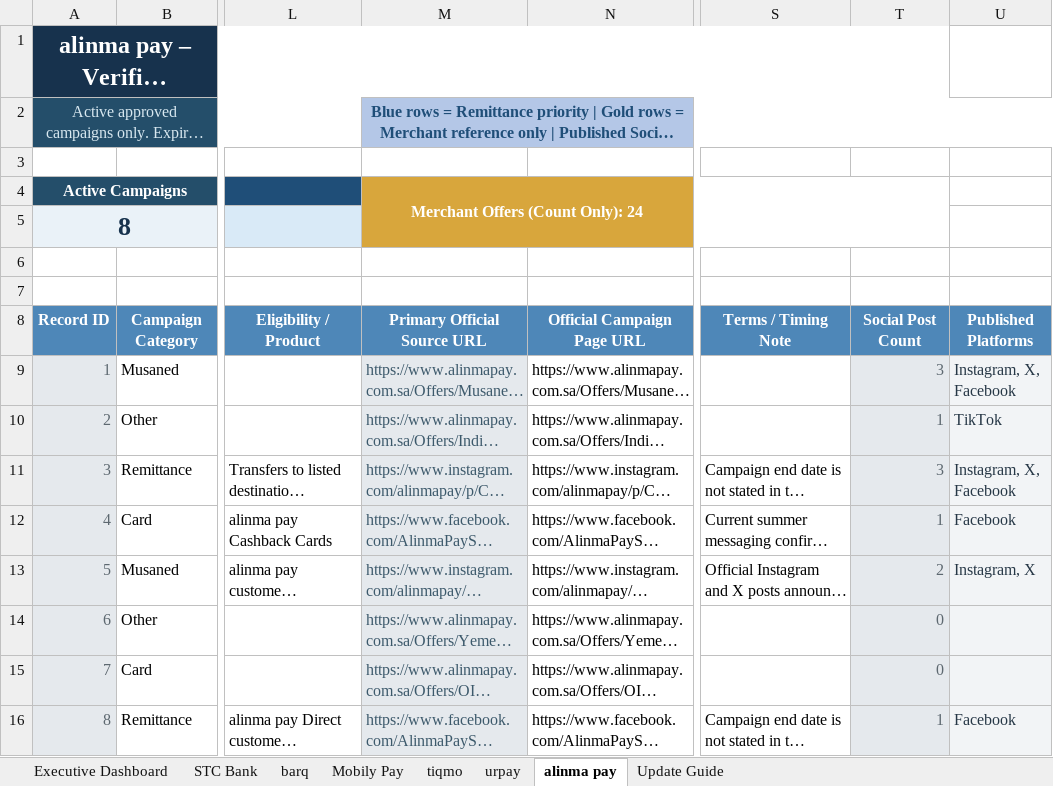
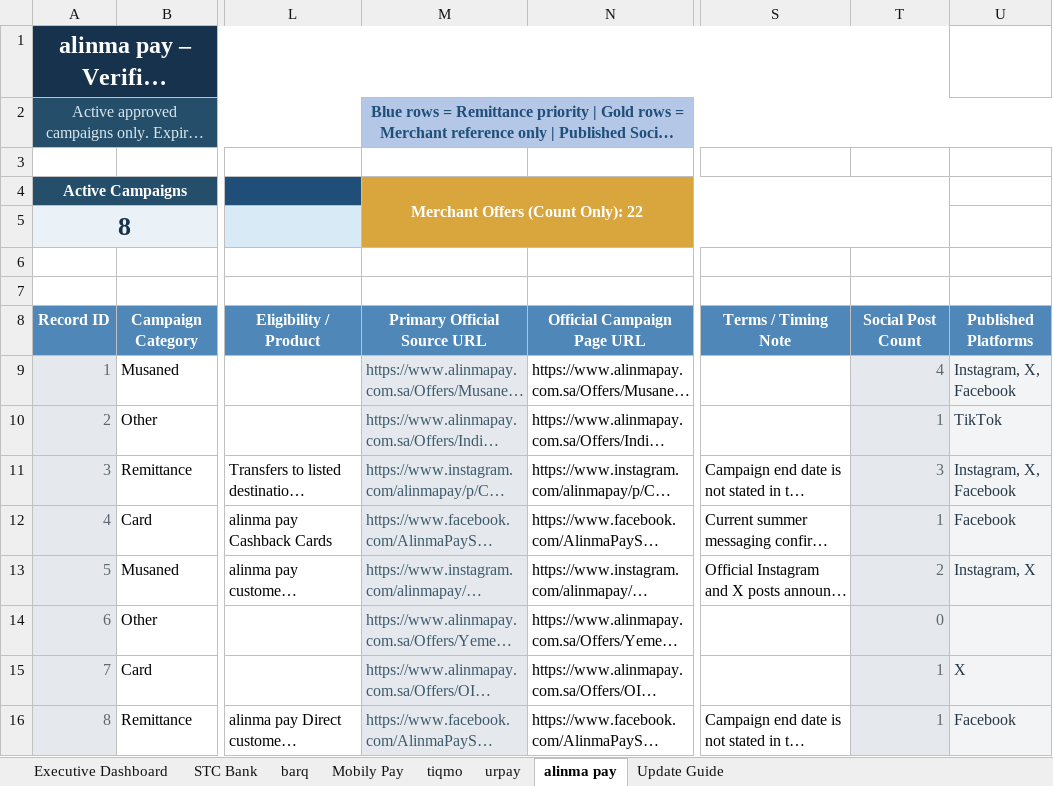
Before and after one commit to Mjmj777/competitor-monitor-v2, an Excel workbook: competitor_campaigns_latest.xlsx, sheet alinma pay, drawn as a sheet; only a part is shown, gaps mark what is left out; long unchanged cells end in …; values as stored, in another font and other column widths than the file's, no borders; conditional formats and table styles not drawn; the diff names each change by its address in the sheet, - before the commit and + after, or states it on an @@ line.

```diff
--- a/competitor_campaigns_latest.xlsx (sheet alinma pay)
+++ b/competitor_campaigns_latest.xlsx (sheet alinma pay)
-M4: Merchant Offers (Count Only): 24
+M4: Merchant Offers (Count Only): 22
-T9: 3
+T9: 4
-T15: 0
+T15: 1
-U15: (empty)
+U15: X
```
Also changed, not shown: sheet Executive Dashboard, sheet STC Bank, sheet tiqmo, sheet barq, formulas that keep their value, 8 other files.
